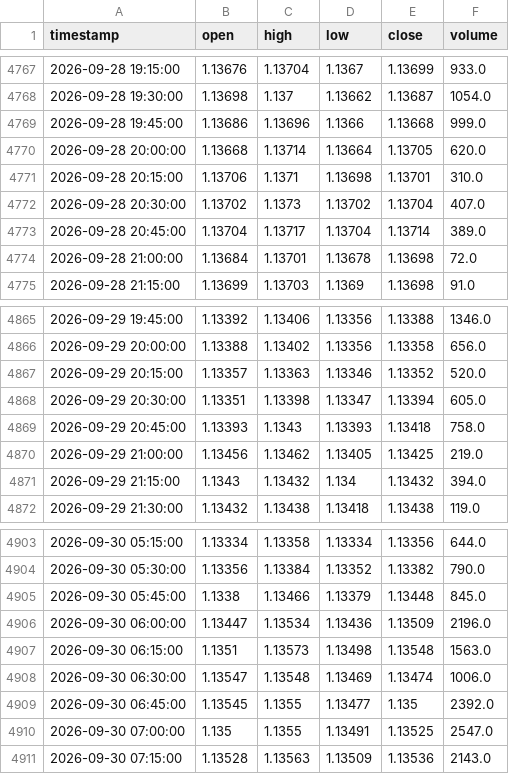
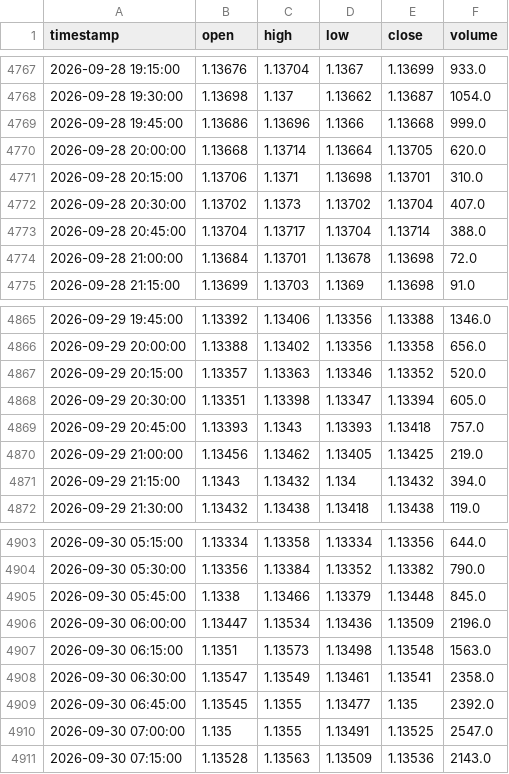
Before and after one commit to aithergrowth/Kronos, a CSV file: data/tv_cache/OANDA_EURUSD_15min.csv, drawn as a sheet; only a part is shown, gaps mark what is left out.

```diff
--- a/data/tv_cache/OANDA_EURUSD_15min.csv
+++ b/data/tv_cache/OANDA_EURUSD_15min.csv
@@ -4772,3 +4772,3 @@ timestamp,open,high,low,close,volume
 2026-09-28 20:30:00,1.13702,1.1373,1.13702,1.13704,407.0
-2026-09-28 20:45:00,1.13704,1.13717,1.13704,1.13714,389.0
+2026-09-28 20:45:00,1.13704,1.13717,1.13704,1.13714,388.0
 2026-09-28 21:00:00,1.13684,1.13701,1.13678,1.13698,72.0
@@ -4868,3 +4868,3 @@ timestamp,open,high,low,close,volume
 2026-09-29 20:30:00,1.13351,1.13398,1.13347,1.13394,605.0
-2026-09-29 20:45:00,1.13393,1.1343,1.13393,1.13418,758.0
+2026-09-29 20:45:00,1.13393,1.1343,1.13393,1.13418,757.0
 2026-09-29 21:00:00,1.13456,1.13462,1.13405,1.13425,219.0
@@ -4907,3 +4907,3 @@ timestamp,open,high,low,close,volume
 2026-09-30 06:15:00,1.1351,1.13573,1.13498,1.13548,1563.0
-2026-09-30 06:30:00,1.13547,1.13548,1.13469,1.13474,1006.0
+2026-09-30 06:30:00,1.13547,1.13549,1.13461,1.13541,2358.0
 2026-09-30 06:45:00,1.13545,1.1355,1.13477,1.135,2392.0
```
Also changed, not shown: data/tv_cache/OANDA_EURUSD_1H.csv, 28 other files.
